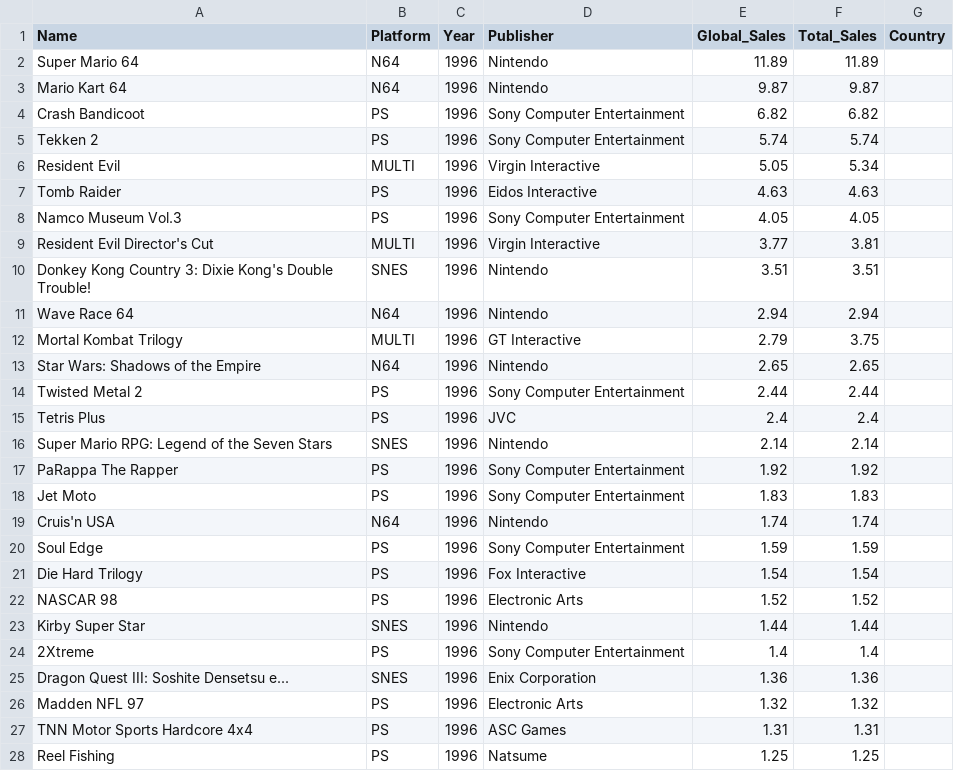
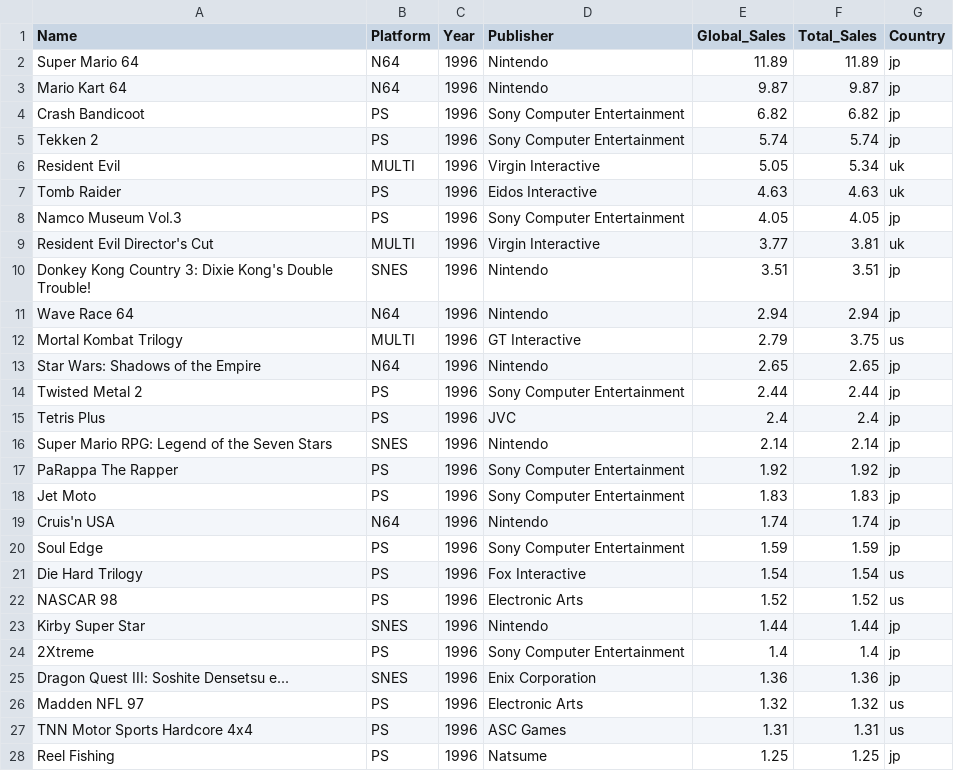
Before and after one commit to dresyios/ProjetVisuDonnee2022, a CSV file: CSVs/1996.csv, drawn as a sheet; only a part is shown; the diff covers the shown part only.

Commit message:
Update 1996.csv

```diff
--- a/CSVs/1996.csv
+++ b/CSVs/1996.csv
@@ -1,28 +1,28 @@
 Name,Platform,Year,Publisher,Global_Sales,Total_Sales,Country
-Super Mario 64,N64,1996,Nintendo,11.89,11.89
-Mario Kart 64,N64,1996,Nintendo,9.87,9.87
-Crash Bandicoot,PS,1996,Sony Computer Entertainment,6.82,6.82
-Tekken 2,PS,1996,Sony Computer Entertainment,5.74,5.74
-Resident Evil,MULTI,1996,Virgin Interactive,5.05,5.34
-Tomb Raider,PS,1996,Eidos Interactive,4.63,4.63
-Namco Museum Vol.3,PS,1996,Sony Computer Entertainment,4.05,4.05
-Resident Evil Director's Cut,MULTI,1996,Virgin Interactive,3.77,3.81
-Donkey Kong Country 3: Dixie Kong's Double Trouble!,SNES,1996,Nintendo,3.51,3.51
-Wave Race 64,N64,1996,Nintendo,2.94,2.94
-Mortal Kombat Trilogy,MULTI,1996,GT Interactive,2.79,3.75
-Star Wars: Shadows of the Empire,N64,1996,Nintendo,2.65,2.65
-Twisted Metal 2,PS,1996,Sony Computer Entertainment,2.44,2.44
-Tetris Plus,PS,1996,JVC,2.4,2.4
-Super Mario RPG: Legend of the Seven Stars,SNES,1996,Nintendo,2.14,2.14
-PaRappa The Rapper,PS,1996,Sony Computer Entertainment,1.92,1.92
-Jet Moto,PS,1996,Sony Computer Entertainment,1.83,1.83
-Cruis'n USA,N64,1996,Nintendo,1.74,1.74
-Soul Edge,PS,1996,Sony Computer Entertainment,1.59,1.59
-Die Hard Trilogy,PS,1996,Fox Interactive,1.54,1.54
-NASCAR 98,PS,1996,Electronic Arts,1.52,1.52
-Kirby Super Star,SNES,1996,Nintendo,1.44,1.44
-2Xtreme,PS,1996,Sony Computer Entertainment,1.4,1.4
-Dragon Quest III: Soshite Densetsu e...,SNES,1996,Enix Corporation,1.36,1.36
-Madden NFL 97,PS,1996,Electronic Arts,1.32,1.32
-TNN Motor Sports Hardcore 4x4,PS,1996,ASC Games,1.31,1.31
-Reel Fishing,PS,1996,Natsume,1.25,1.25
+Super Mario 64,N64,1996,Nintendo,11.89,11.89,jp
+Mario Kart 64,N64,1996,Nintendo,9.87,9.87,jp
+Crash Bandicoot,PS,1996,Sony Computer Entertainment,6.82,6.82,jp
+Tekken 2,PS,1996,Sony Computer Entertainment,5.74,5.74,jp
+Resident Evil,MULTI,1996,Virgin Interactive,5.05,5.34,uk
+Tomb Raider,PS,1996,Eidos Interactive,4.63,4.63,uk
+Namco Museum Vol.3,PS,1996,Sony Computer Entertainment,4.05,4.05,jp
+Resident Evil Director's Cut,MULTI,1996,Virgin Interactive,3.77,3.81,uk
+Donkey Kong Country 3: Dixie Kong's Double Trouble!,SNES,1996,Nintendo,3.51,3.51,jp
+Wave Race 64,N64,1996,Nintendo,2.94,2.94,jp
+Mortal Kombat Trilogy,MULTI,1996,GT Interactive,2.79,3.75,us
+Star Wars: Shadows of the Empire,N64,1996,Nintendo,2.65,2.65,jp
+Twisted Metal 2,PS,1996,Sony Computer Entertainment,2.44,2.44,jp
+Tetris Plus,PS,1996,JVC,2.4,2.4,jp
+Super Mario RPG: Legend of the Seven Stars,SNES,1996,Nintendo,2.14,2.14,jp
+PaRappa The Rapper,PS,1996,Sony Computer Entertainment,1.92,1.92,jp
+Jet Moto,PS,1996,Sony Computer Entertainment,1.83,1.83,jp
+Cruis'n USA,N64,1996,Nintendo,1.74,1.74,jp
+Soul Edge,PS,1996,Sony Computer Entertainment,1.59,1.59,jp
+Die Hard Trilogy,PS,1996,Fox Interactive,1.54,1.54,us
+NASCAR 98,PS,1996,Electronic Arts,1.52,1.52,us
+Kirby Super Star,SNES,1996,Nintendo,1.44,1.44,jp
+2Xtreme,PS,1996,Sony Computer Entertainment,1.4,1.4,jp
+Dragon Quest III: Soshite Densetsu e...,SNES,1996,Enix Corporation,1.36,1.36,jp
+Madden NFL 97,PS,1996,Electronic Arts,1.32,1.32,us
+TNN Motor Sports Hardcore 4x4,PS,1996,ASC Games,1.31,1.31,us
+Reel Fishing,PS,1996,Natsume,1.25,1.25,jp
```
Also changed, not shown: 75 edited cells elsewhere in this file.
